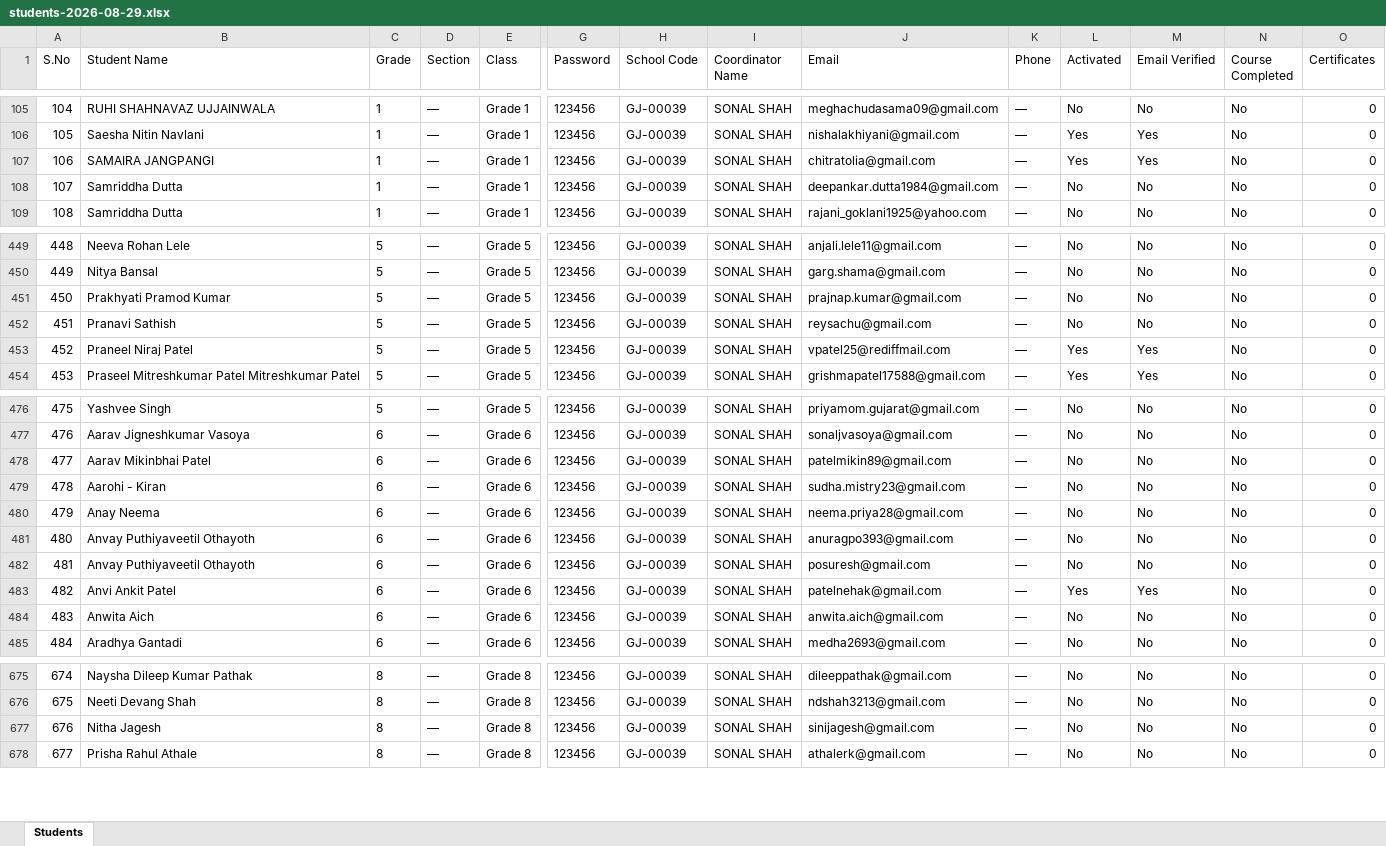
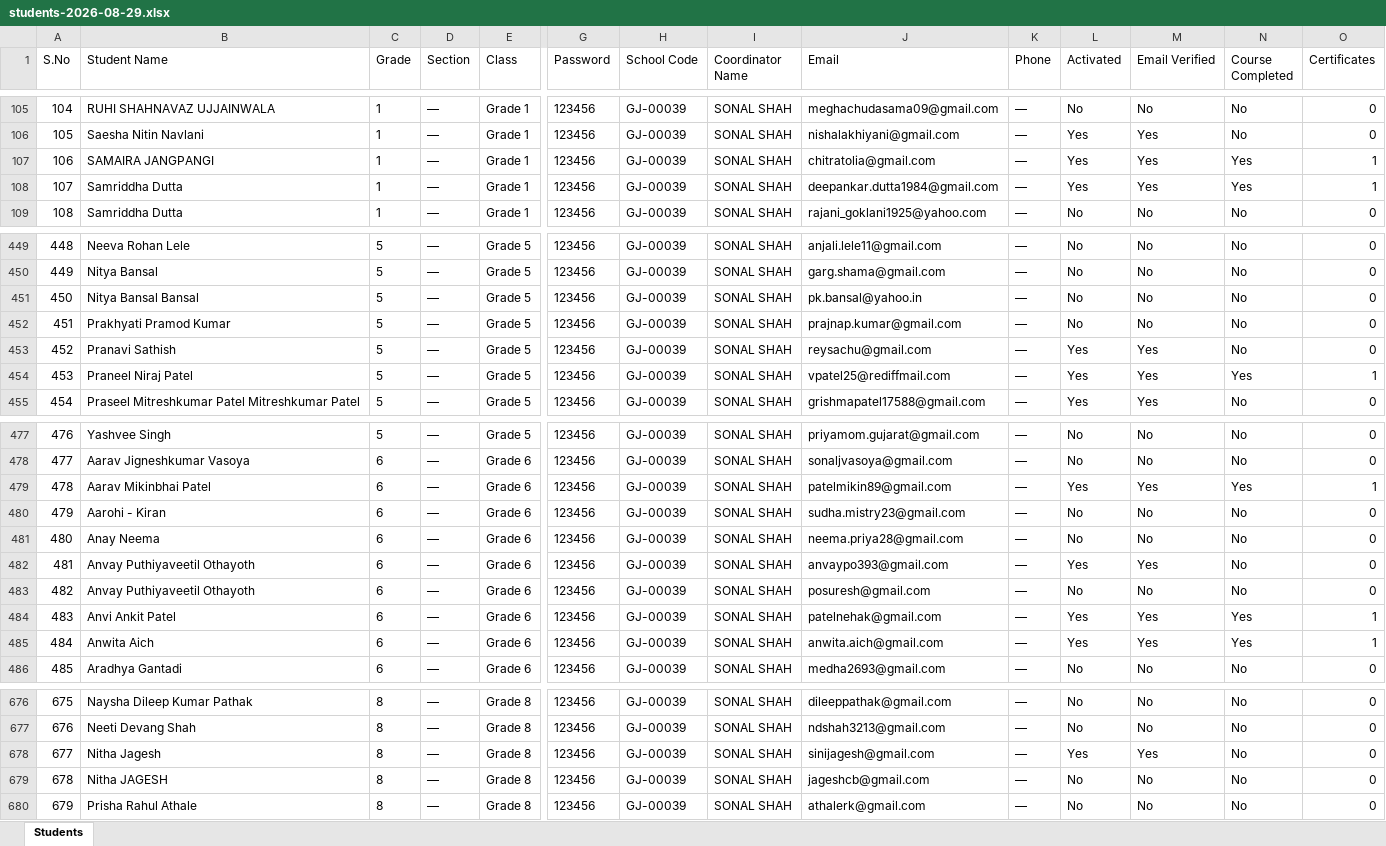
Before and after one commit to SANDEEP-PADHY/innoventure-id-retrival-, an Excel workbook: assets/students-2026-08-29.xlsx, sheet Students, drawn as a sheet; only a part is shown, gaps mark what is left out; values as stored, in another font and other column widths than the file's, no borders; addresses are those after the commit; rows hold the shown columns only; the diff covers the shown part only; the diff names each change by its address in the sheet, - before the commit and + after, or states it on an @@ line.

Commit message:
DB UPDATE

```diff
--- a/assets/students-2026-08-29.xlsx (sheet Students)
+++ b/assets/students-2026-08-29.xlsx (sheet Students)
-N107:N108 (Course Completed): No
+N107:N108 (Course Completed): Yes
-O107:O108 (Certificates): 0
+O107:O108 (Certificates): 1
-L108 (Activated): No
+L108 (Activated): Yes
-M108 (Email Verified): No
+M108 (Email Verified): Yes
+row 451: 450 | Nitya Bansal Bansal | 5 | — | Grade 5 | 123456 | GJ-00039 | SONAL SHAH | pk.bansal@yahoo.in | — | No | No | No | 0
@@ column A (S.No) renumbered from row 452 down @@
-L453 (Activated): No
+L453 (Activated): Yes
-M453 (Email Verified): No
+M453 (Email Verified): Yes
-N454 (Course Completed): No
+N454 (Course Completed): Yes
-O454 (Certificates): 0
+O454 (Certificates): 1
-L479 (Activated): No
+L479 (Activated): Yes
-M479 (Email Verified): No
+M479 (Email Verified): Yes
-N479 (Course Completed): No
+N479 (Course Completed): Yes
-O479 (Certificates): 0
+O479 (Certificates): 1
-J482 (Email): anuragpo393@gmail.com
+J482 (Email): anvaypo393@gmail.com
-L482 (Activated): No
+L482 (Activated): Yes
-M482 (Email Verified): No
+M482 (Email Verified): Yes
-N484:N485 (Course Completed): No
+N484:N485 (Course Completed): Yes
-O484:O485 (Certificates): 0
+O484:O485 (Certificates): 1
-L485 (Activated): No
+L485 (Activated): Yes
-M485 (Email Verified): No
+M485 (Email Verified): Yes
-L678 (Activated): No
+L678 (Activated): Yes
-M678 (Email Verified): No
+M678 (Email Verified): Yes
+row 679: 678 | Nitha JAGESH | 8 | — | Grade 8 | 123456 | GJ-00039 | SONAL SHAH | jageshcb@gmail.com | — | No | No | No | 0
```
Also changed, not shown: 190 edited cells elsewhere in this sheet.
